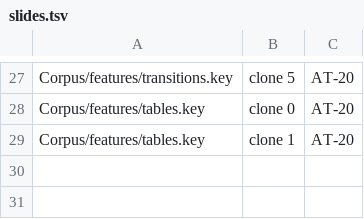
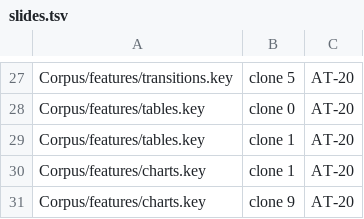
Before and after one commit to welshofer/DeckMonkey, a TSV file: Scripts/gate1/slides.tsv, drawn as a sheet; only a part is shown, gaps mark what is left out.

```diff
--- a/Scripts/gate1/slides.tsv
+++ b/Scripts/gate1/slides.tsv
@@ -29 +29,3 @@ Corpus/features/tables.key	clone 0	AT-20
 Corpus/features/tables.key	clone 1	AT-20
+Corpus/features/charts.key	clone 1	AT-20
+Corpus/features/charts.key	clone 9	AT-20
```
Also changed, not shown: 3 other files.
